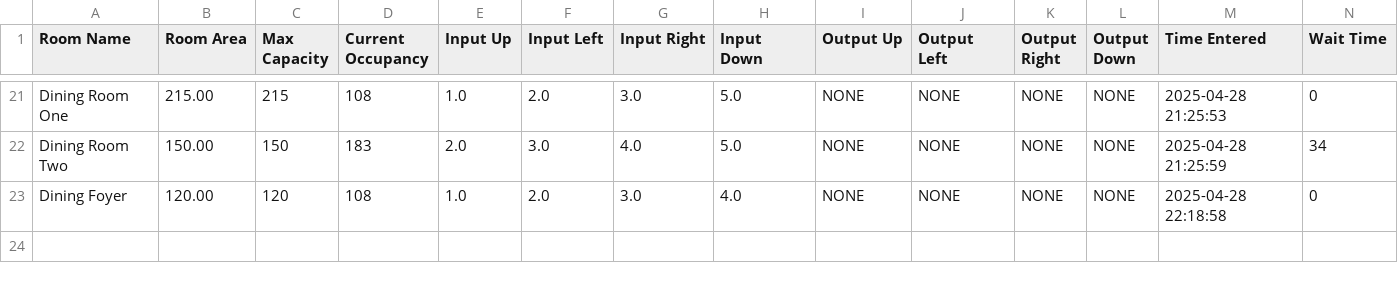
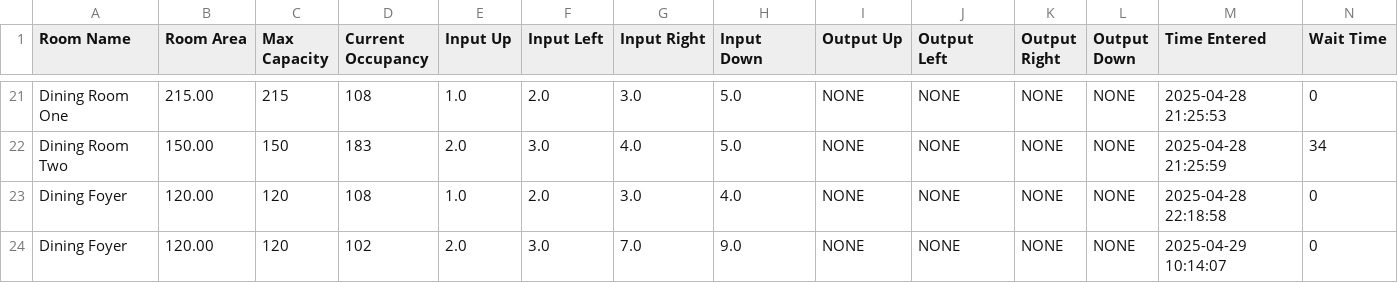
Before and after one commit to chamtgm/JavaDoreen, a CSV file: room_entry_records.csv, drawn as a sheet; only a part is shown, gaps mark what is left out; the diff names each change by its address in the sheet, - before the commit and + after, or states it on an @@ line.

```diff
--- a/room_entry_records.csv
+++ b/room_entry_records.csv
+row 24: Dining Foyer | 120.00 | 120 | 102 | 2.0 | 3.0 | 7.0 | 9.0 | NONE | NONE | NONE | NONE | 2025-04-29 10:14:07 | 0
```
Also changed, not shown: 2 other files.
